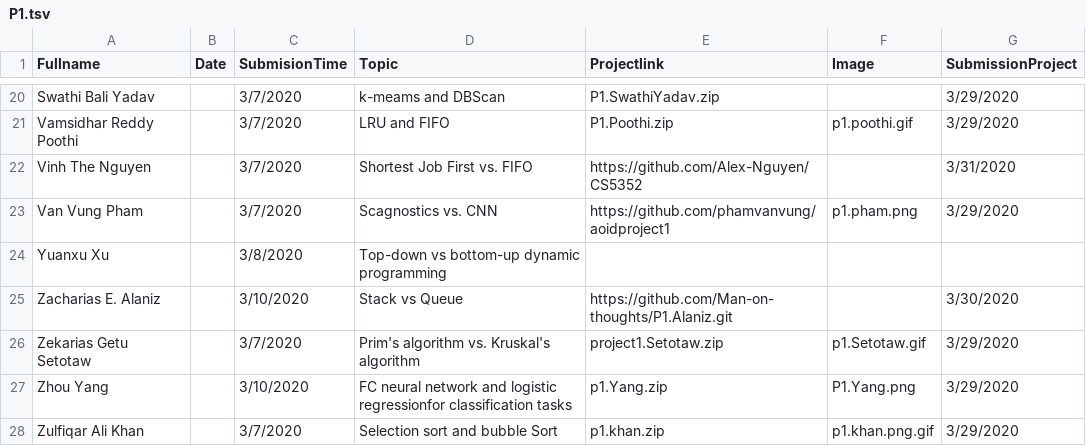
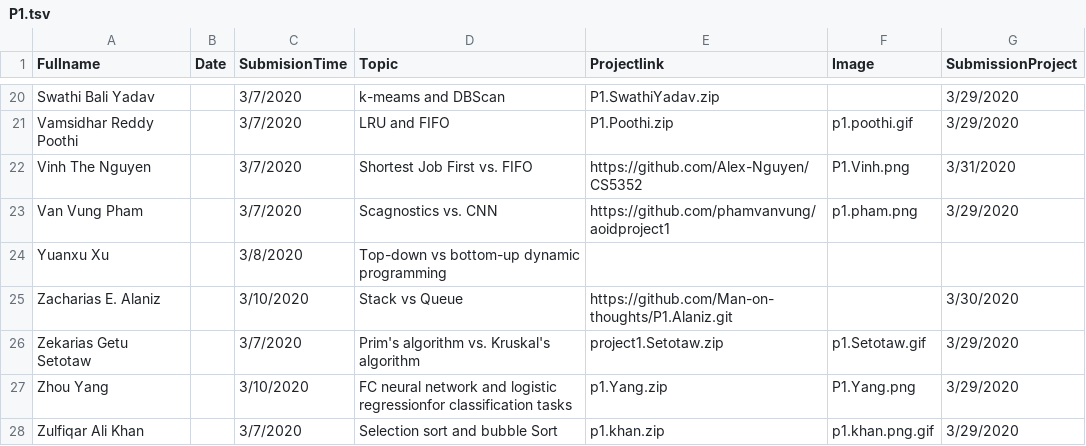
Before and after one commit to iDataVisualizationLab/CS5352, a TSV file: data/P1.tsv, drawn as a sheet; only a part is shown, gaps mark what is left out.

```diff
--- a/data/P1.tsv
+++ b/data/P1.tsv
@@ -21,3 +21,3 @@ Swathi Bali Yadav		3/7/2020	k-meams and DBScan	P1.SwathiYadav.zip		3/29/2020
 Vamsidhar Reddy Poothi		3/7/2020	LRU and FIFO	P1.Poothi.zip	p1.poothi.gif	3/29/2020
-Vinh The Nguyen		3/7/2020	Shortest Job First vs. FIFO	https://github.com/Alex-Nguyen/CS5352		3/31/2020
+Vinh The Nguyen		3/7/2020	Shortest Job First vs. FIFO	https://github.com/Alex-Nguyen/CS5352	P1.Vinh.png	3/31/2020
 Van Vung Pham		3/7/2020	Scagnostics vs. CNN	https://github.com/phamvanvung/aoidproject1	p1.pham.png	3/29/2020
```
Also changed, not shown: data/grade/participations.tsv, 1 other file.
